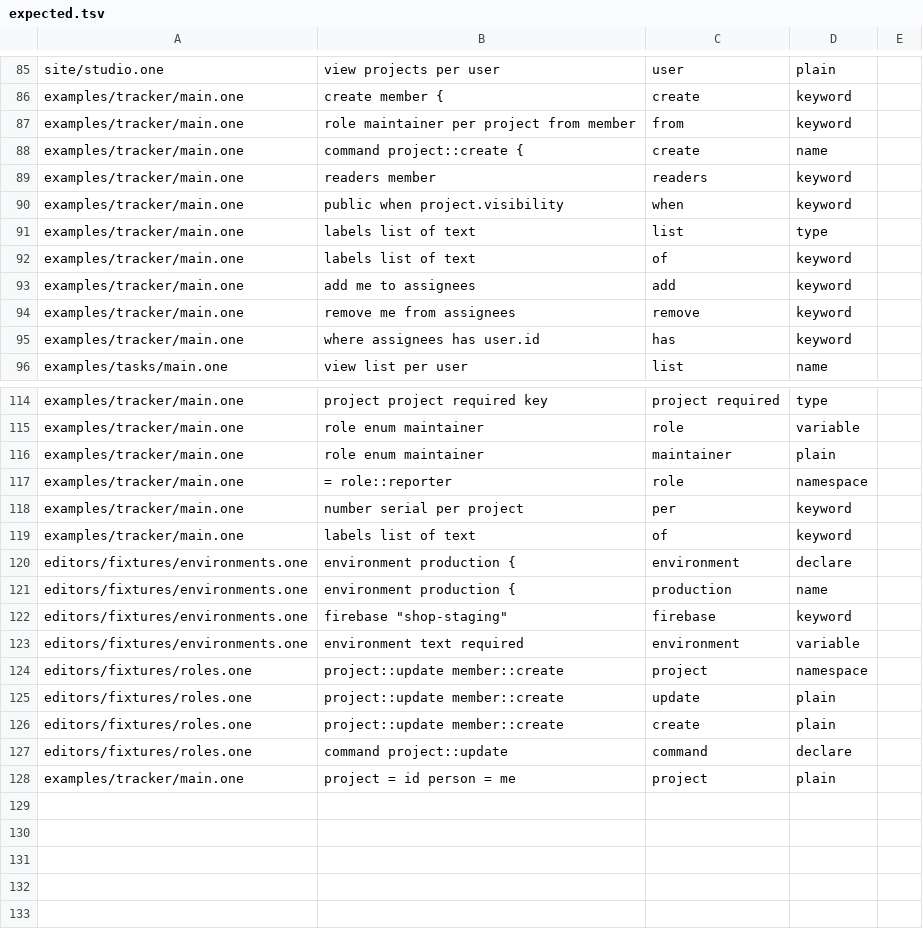
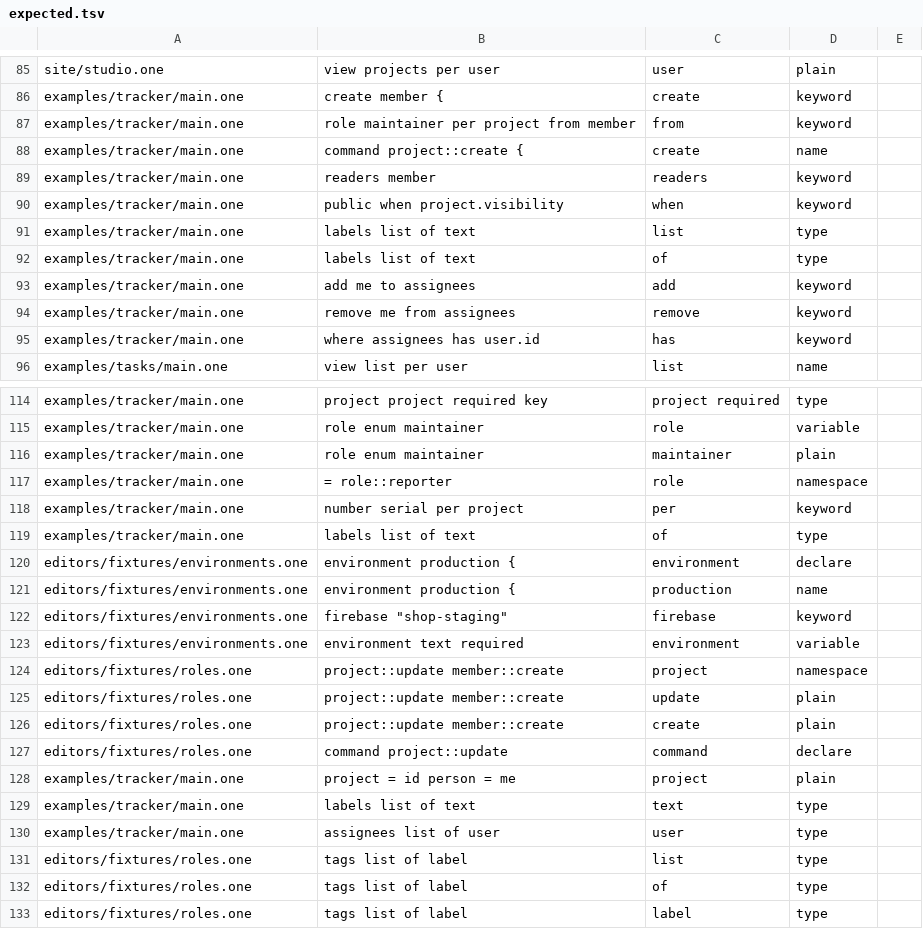
Before and after one commit to da0x/uione, a TSV file: editors/expected.tsv, drawn as a sheet; only a part is shown, gaps mark what is left out.

Commit message:
Highlight a list's whole type as a type: list of text, list of label
In labels  list of text, only list was a type: of was a keyword and text plain.
A list's type is one type, read as a unit, so list, of and what it holds are all
types, a built-in one or an entity, in both editors. of stays a keyword where
it's one, as in each change of issue.

```diff
--- a/editors/expected.tsv
+++ b/editors/expected.tsv
@@ -111,3 +111,3 @@ examples/tracker/main.one	public when project.visibility	when	keyword
 examples/tracker/main.one	labels     list of text	list	type
-examples/tracker/main.one	labels     list of text	of	keyword
+examples/tracker/main.one	labels     list of text	of	type
 examples/tracker/main.one	add me to assignees	add	keyword
@@ -138,3 +138,3 @@ examples/tracker/main.one	= role::reporter	role	namespace
 examples/tracker/main.one	number     serial        per project	per	keyword
-examples/tracker/main.one	labels     list of text	of	keyword
+examples/tracker/main.one	labels     list of text	of	type
 editors/fixtures/environments.one	environment production {	environment	declare
@@ -148 +148,6 @@ editors/fixtures/roles.one	command project::update	command	declare
 examples/tracker/main.one	project = id  person = me	project	plain
+examples/tracker/main.one	labels     list of text	text	type
+examples/tracker/main.one	assignees  list of user	user	type
+editors/fixtures/roles.one	tags    list of label	list	type
+editors/fixtures/roles.one	tags    list of label	of	type
+editors/fixtures/roles.one	tags    list of label	label	type
```
Also changed, not shown: 4 other files.
